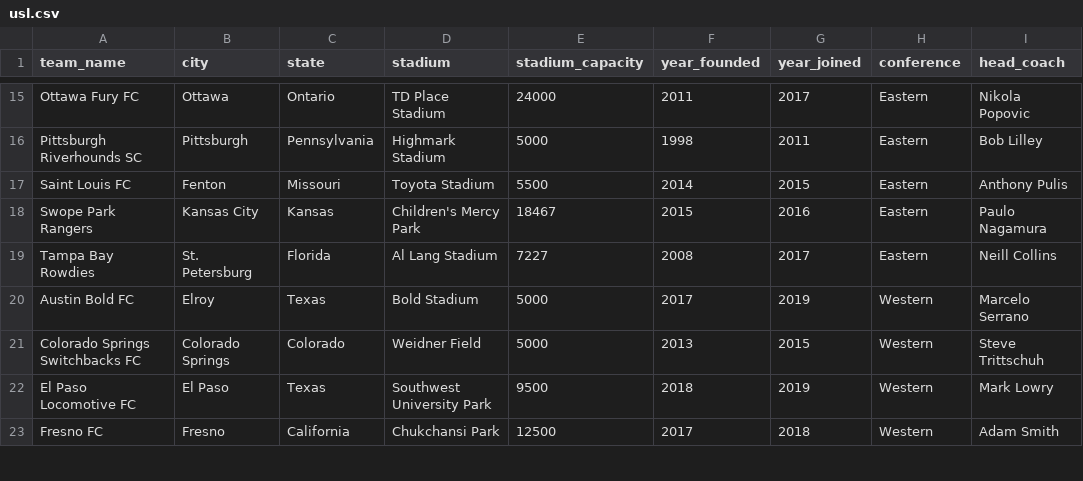
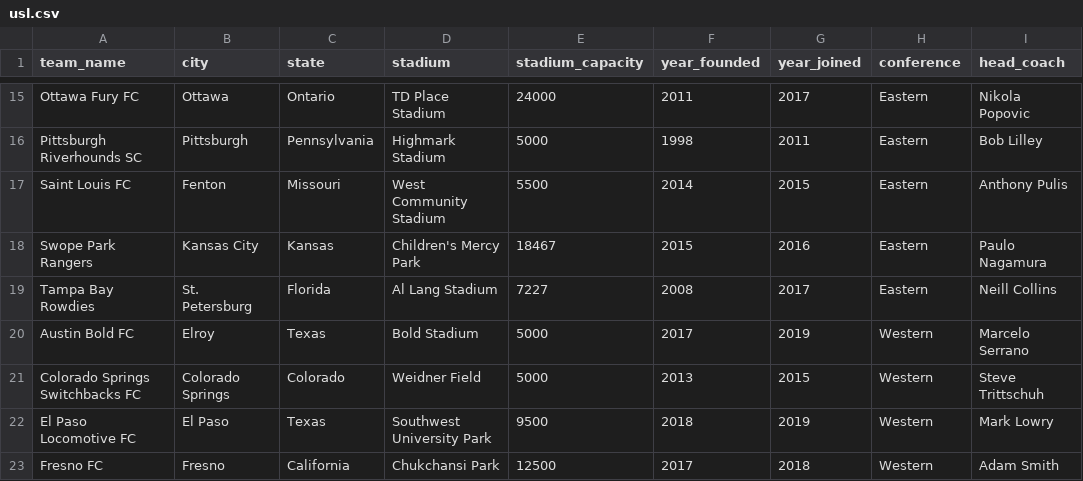
Before and after one commit to gavinr/usa-soccer, a CSV file: usl.csv, drawn as a sheet; only a part is shown, gaps mark what is left out; the diff names each change by its address in the sheet, - before the commit and + after, or states it on an @@ line.

Commit message:
toyota stadium renamed

```diff
--- a/usl.csv
+++ b/usl.csv
-D17 (stadium): Toyota Stadium
+D17 (stadium): West Community Stadium
```
